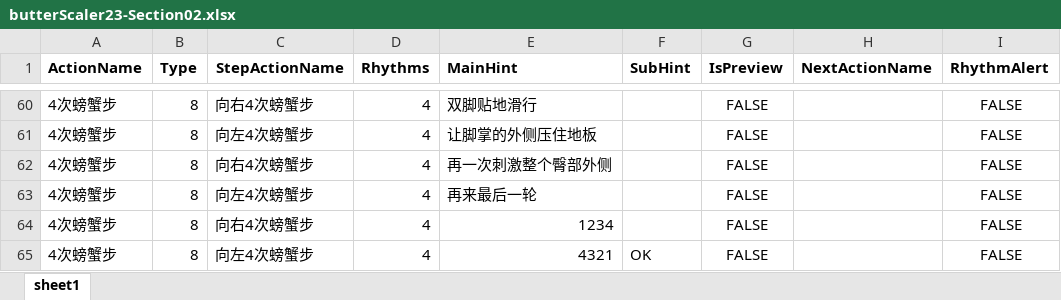
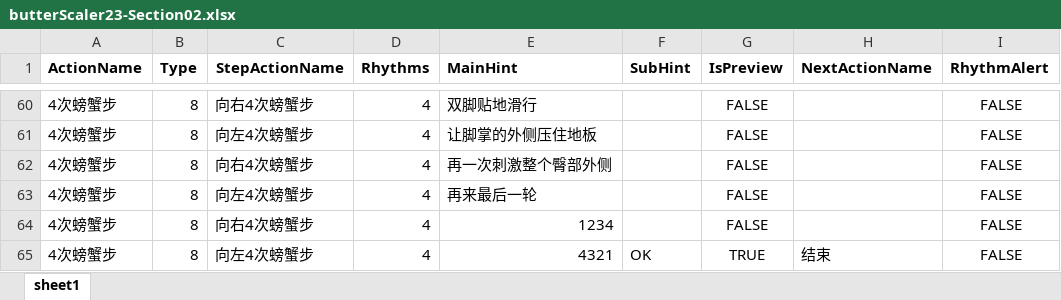
Before and after one commit to Sirius0301/CreatingMoviesUsingMusicAndScripts, an Excel workbook: excel/butterScaler/butterScaler23-Section02.xlsx, sheet sheet1, drawn as a sheet; only a part is shown, gaps mark what is left out; values as stored, in another font and other column widths than the file's, no borders; the diff names each change by its address in the sheet, - before the commit and + after, or states it on an @@ line.

```diff
--- a/excel/butterScaler/butterScaler23-Section02.xlsx (sheet sheet1)
+++ b/excel/butterScaler/butterScaler23-Section02.xlsx (sheet sheet1)
-G65 (IsPreview): FALSE
+G65 (IsPreview): TRUE
-H65 (NextActionName): (empty)
+H65 (NextActionName): 结束
```
Also changed, not shown: excel/butterScaler/butterScaler23-Section01.xlsx, excel/butterScaler/butterScaler23-Section03.xlsx, 10 other files.
